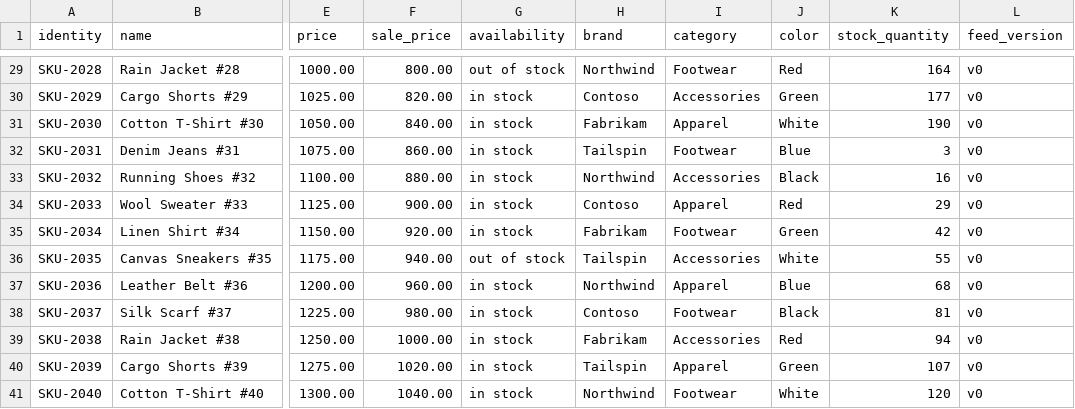
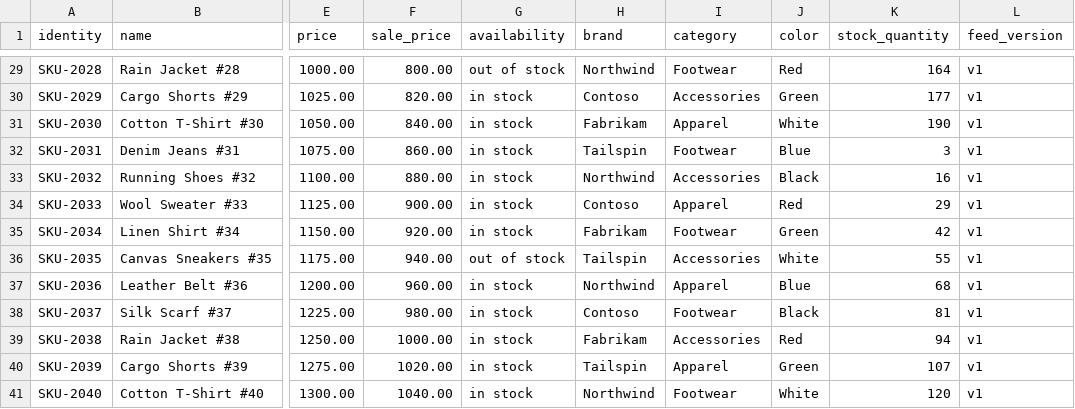
Before and after one commit to mohit-504/ScheduledSyncTest, a CSV file: feed.csv, drawn as a sheet; only a part is shown, gaps mark what is left out; the diff covers the shown part only; the diff names each change by its address in the sheet, - before the commit and + after, or states it on an @@ line.

```diff
--- a/feed.csv
+++ b/feed.csv
-L29:L41 (feed_version): v0
+L29:L41 (feed_version): v1
```
Also changed, not shown: 57 edited cells elsewhere in this file, 1 other file.
